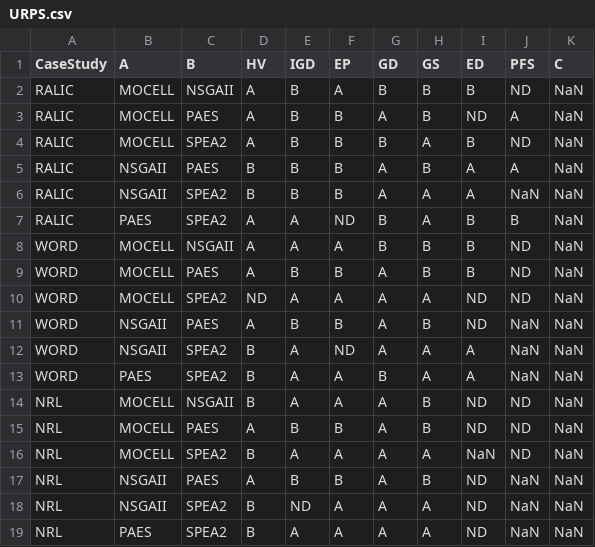
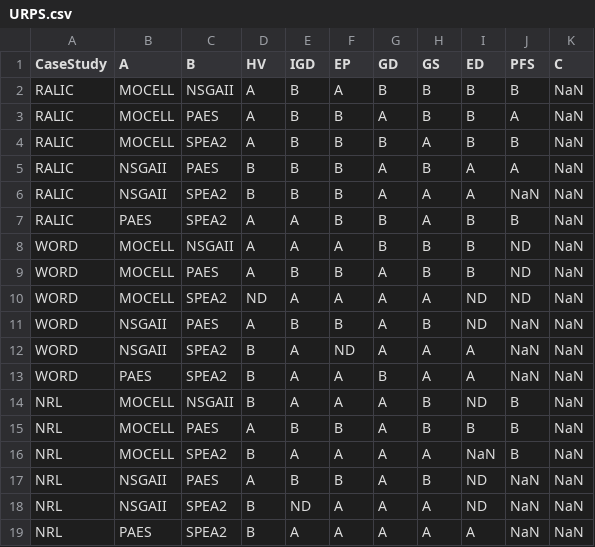
Before and after one commit to wjh-test/Quality-Indicator-2021, a CSV file: data/URPS.csv, drawn as a sheet.

```diff
--- a/data/URPS.csv
+++ b/data/URPS.csv
@@ -1,8 +1,8 @@
 CaseStudy;A;B;HV;IGD;EP;GD;GS;ED;PFS;C
-RALIC;MOCELL;NSGAII;A;B;A;B;B;B;ND;NaN
-RALIC;MOCELL;PAES;A;B;B;A;B;ND;A;NaN
-RALIC;MOCELL;SPEA2;A;B;B;B;A;B;ND;NaN
+RALIC;MOCELL;NSGAII;A;B;A;B;B;B;B;NaN
+RALIC;MOCELL;PAES;A;B;B;A;B;B;A;NaN
+RALIC;MOCELL;SPEA2;A;B;B;B;A;B;B;NaN
 RALIC;NSGAII;PAES;B;B;B;A;B;A;A;NaN
 RALIC;NSGAII;SPEA2;B;B;B;A;A;A;NaN;NaN
-RALIC;PAES;SPEA2;A;A;ND;B;A;B;B;NaN
+RALIC;PAES;SPEA2;A;A;B;B;A;B;B;NaN
 WORD;MOCELL;NSGAII;A;A;A;B;B;B;ND;NaN
@@ -13,7 +13,7 @@ WORD;NSGAII;SPEA2;B;A;ND;A;A;A;NaN;NaN
 WORD;PAES;SPEA2;B;A;A;B;A;A;NaN;NaN
-NRL;MOCELL;NSGAII;B;A;A;A;B;ND;ND;NaN
-NRL;MOCELL;PAES;A;B;B;A;B;ND;ND;NaN
-NRL;MOCELL;SPEA2;B;A;A;A;A;NaN;ND;NaN
+NRL;MOCELL;NSGAII;B;A;A;A;B;ND;B;NaN
+NRL;MOCELL;PAES;A;B;B;A;B;B;B;NaN
+NRL;MOCELL;SPEA2;B;A;A;A;A;NaN;B;NaN
 NRL;NSGAII;PAES;A;B;B;A;B;ND;NaN;NaN
 NRL;NSGAII;SPEA2;B;ND;A;A;A;ND;NaN;NaN
-NRL;PAES;SPEA2;B;A;A;A;A;ND;NaN;NaN
+NRL;PAES;SPEA2;B;A;A;A;A;A;NaN;NaN
```
Also changed, not shown: data/UncerTest.csv, data/inputData.csv, 2 other files.
